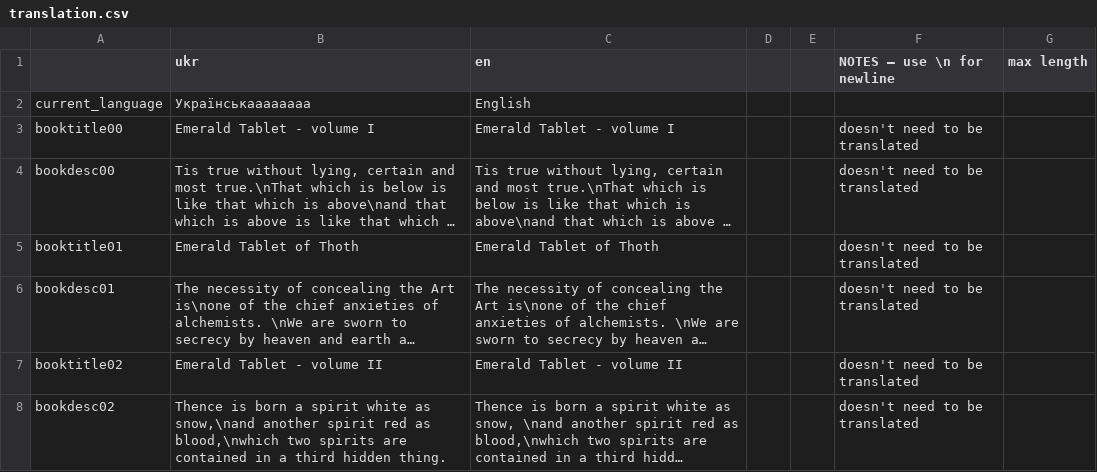
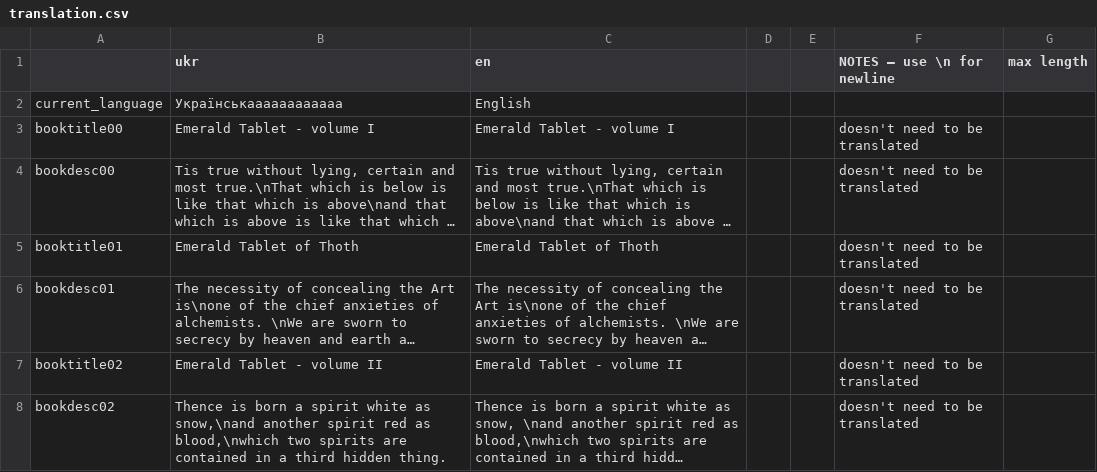
Before and after one commit to Damglador/Noita-UA, a CSV file: translation.csv, drawn as a sheet; only a part is shown; long unchanged cells end in ….

Commit message:
Test6

```diff
--- a/translation.csv
+++ b/translation.csv
@@ -1,3 +1,3 @@
 "","ukr","en","","","NOTES – use \n for newline","max length"
-"current_language","Українськаааааааа","English","","","",""
+"current_language","Українськаааааааааааа","English","","","",""
 "booktitle00","Emerald Tablet - volume I","Emerald Tablet - volume I","","","doesn't need to be translated",""
```
